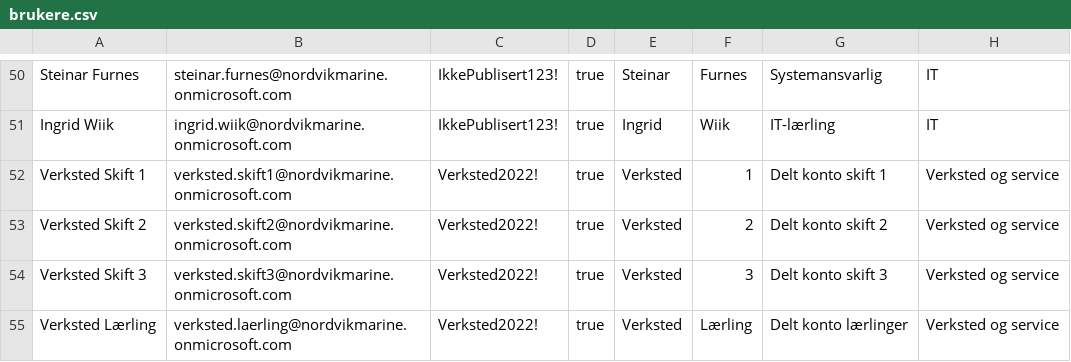
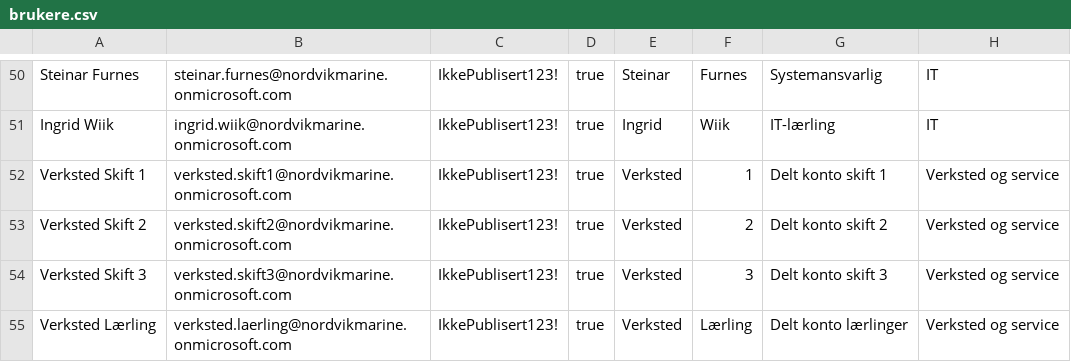
Before and after one commit to NourKhalil0/nordvik-lab, a CSV file: data/brukere.csv, drawn as a sheet; only a part is shown, gaps mark what is left out; the diff names each change by its address in the sheet, - before the commit and + after, or states it on an @@ line.

```diff
--- a/data/brukere.csv
+++ b/data/brukere.csv
-C52:C55: Verksted2022!
+C52:C55: IkkePublisert123!
```
Also changed, not shown: 1 other file.
